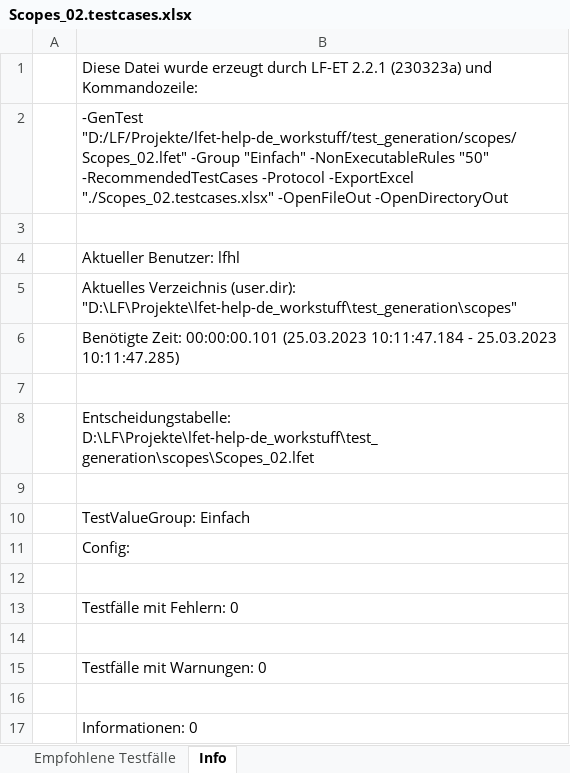
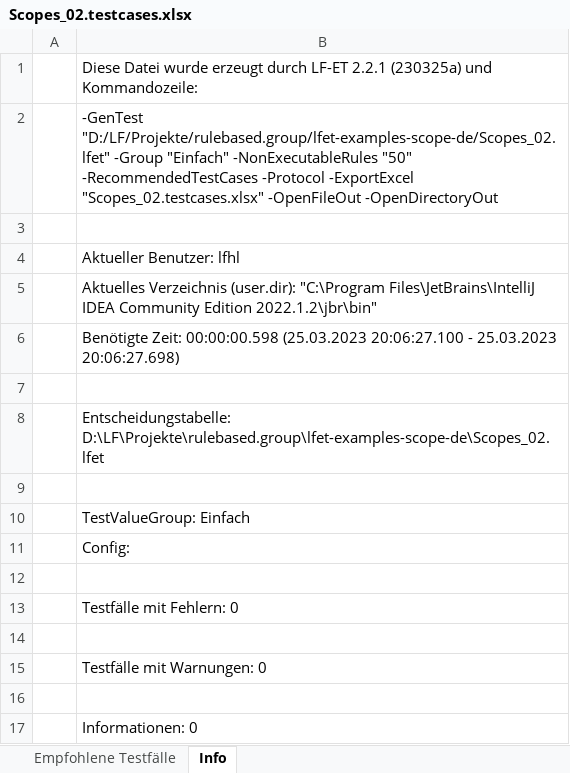
Before and after one commit to rulebased-group/lfet-examples-scope-de, an Excel workbook: Scopes_02.testcases.xlsx, sheet Info, drawn as a sheet; values as stored, in another font and other column widths than the file's, no borders; the diff names each change by its address in the sheet, - before the commit and + after, or states it on an @@ line.

```diff
--- a/Scopes_02.testcases.xlsx (sheet Info)
+++ b/Scopes_02.testcases.xlsx (sheet Info)
-B1: …LF-ET 2.2.1 (230323a) und Kommandozeile:
+B1: …LF-ET 2.2.1 (230325a) und Kommandozeile:
-B2: -GenTest "D:/LF/Projekte/lfet-help-de_workstuff/test_generation/scopes/Scopes_02.lfet" -Group "Einfach" -NonExecutableRules "50" -RecommendedTestCases -Protocol -ExportExcel "./Scopes_02.testcases.xlsx" -OpenFileOut -OpenDirectoryOut
+B2: -GenTest "D:/LF/Projekte/rulebased.group/lfet-examples-scope-de/Scopes_02.lfet" -Group "Einfach" -NonExecutableRules "50" -RecommendedTestCases -Protocol -ExportExcel "Scopes_02.testcases.xlsx" -OpenFileOut -OpenDirectoryOut
-B5: …Verzeichnis (user.dir): "D:\LF\Projekte\lfet-help-de_workstuff\test_generation\scopes"
+B5: …Verzeichnis (user.dir): "C:\Program Files\JetBrains\IntelliJ IDEA Community Edition 2022.1.2\jbr\bin"
-B6: Benötigte Zeit: 00:00:00.101 (25.03.2023 10:11:47.184 - 25.03.2023 10:11:47.285)
+B6: Benötigte Zeit: 00:00:00.598 (25.03.2023 20:06:27.100 - 25.03.2023 20:06:27.698)
-B8: Entscheidungstabelle: D:\LF\Projekte\lfet-help-de_workstuff\test_generation\scopes\Scopes_02.lfet
+B8: Entscheidungstabelle: D:\LF\Projekte\rulebased.group\lfet-examples-scope-de\Scopes_02.lfet
```
Also changed, not shown: sheet Empfohlene Testfälle, !Beispiele.Übersicht.xlsx, Scopes_01.testcases.xlsx, 11 other files.
